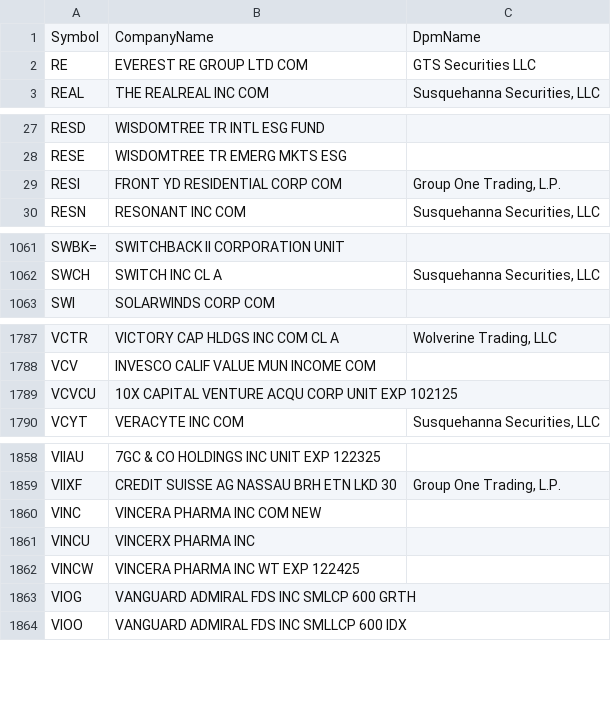
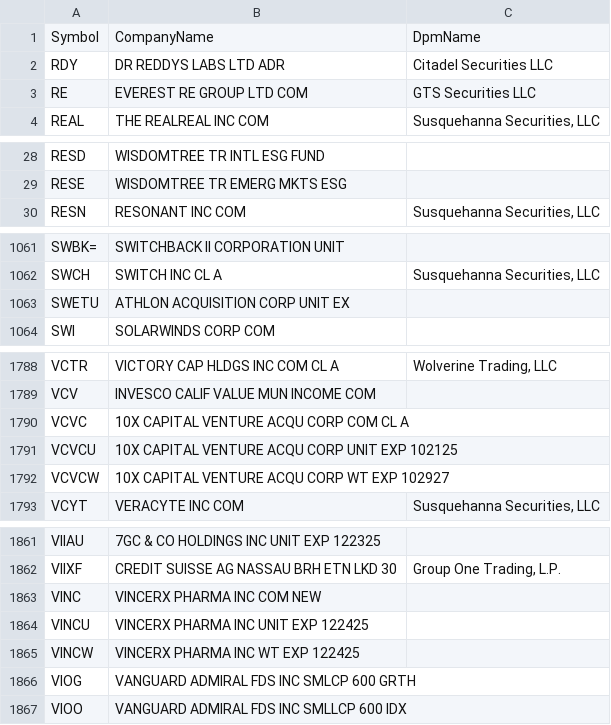
Before and after one commit to haoenhui/usa-optionable-stocks, a CSV file: options-06000.csv, drawn as a sheet; only a part is shown, gaps mark what is left out; the diff covers the shown part only.

```diff
--- a/options-06000.csv
+++ b/options-06000.csv
@@ -1,2 +1,3 @@
 Symbol,CompanyName,DpmName
+RDY,DR REDDYS LABS LTD ADR,Citadel Securities LLC
 RE,EVEREST RE GROUP LTD COM,GTS Securities LLC
@@ -28,3 +29,2 @@ RESD,WISDOMTREE TR INTL ESG FUND,
 RESE,WISDOMTREE TR EMERG MKTS ESG,
-RESI,FRONT YD RESIDENTIAL CORP COM,"Group One Trading, L.P."
 RESN,RESONANT INC COM,"Susquehanna Securities, LLC"
@@ -1062,2 +1062,3 @@ SWBK=,SWITCHBACK II CORPORATION UNIT,
 SWCH,SWITCH INC CL A,"Susquehanna Securities, LLC"
+SWETU,ATHLON ACQUISITION CORP UNIT EX,
 SWI,SOLARWINDS CORP COM,
@@ -1788,3 +1789,5 @@ VCTR,VICTORY CAP HLDGS INC COM CL A,"Wolverine Trading, LLC"
 VCV,INVESCO CALIF VALUE MUN INCOME COM,
+VCVC,10X CAPITAL VENTURE ACQU CORP COM CL A,
 VCVCU,10X CAPITAL VENTURE ACQU CORP UNIT EXP 102125,
+VCVCW,10X CAPITAL VENTURE ACQU CORP WT EXP 102927,
 VCYT,VERACYTE INC COM,"Susquehanna Securities, LLC"
@@ -1859,5 +1862,5 @@ VIIAU,7GC & CO HOLDINGS INC UNIT EXP 122325,
 VIIXF,CREDIT SUISSE AG NASSAU BRH ETN LKD 30,"Group One Trading, L.P."
-VINC,VINCERA PHARMA INC COM NEW,
-VINCU,VINCERX PHARMA INC,
-VINCW,VINCERA PHARMA INC WT EXP 122425,
+VINC,VINCERX PHARMA INC COM NEW,
+VINCU,VINCERX PHARMA INC UNIT EXP 122425,
+VINCW,VINCERX PHARMA INC WT EXP 122425,
 VIOG,VANGUARD ADMIRAL FDS INC SMLCP 600 GRTH,
```
Also changed, not shown: 1 added row and 1 removed row elsewhere in this file, options-00000.csv, options-02000.csv, 1 other file.
